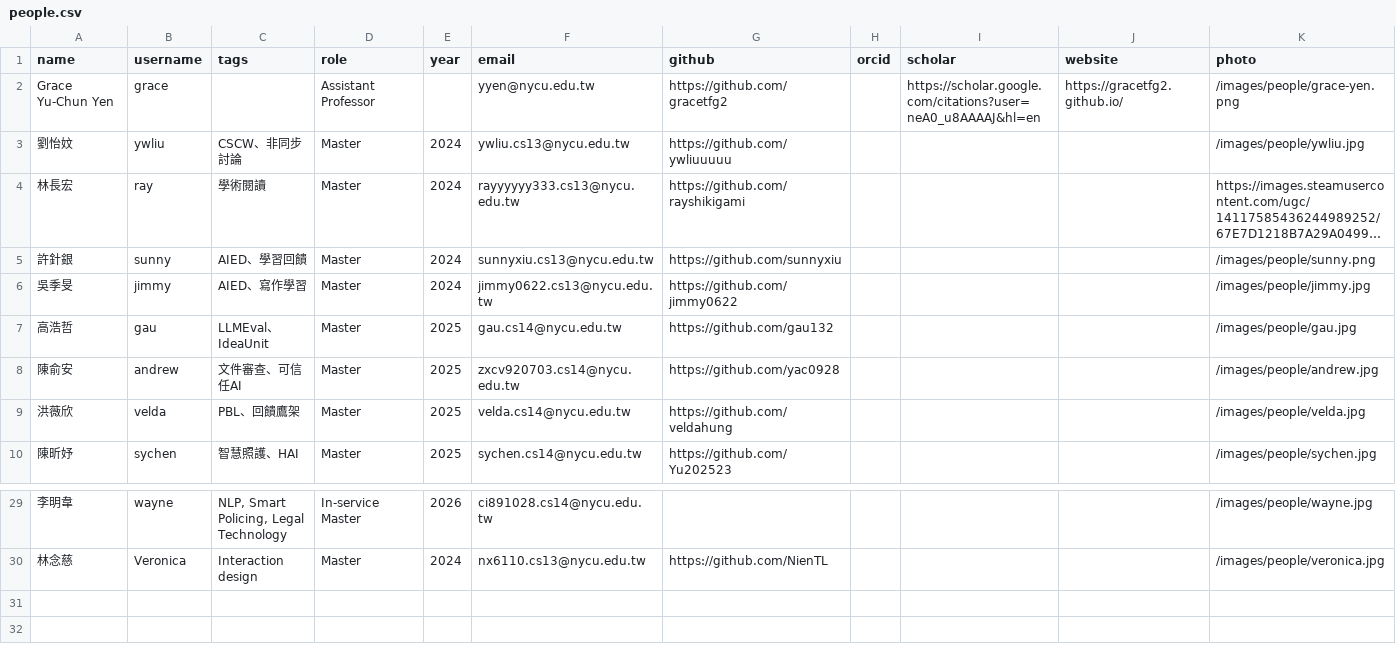
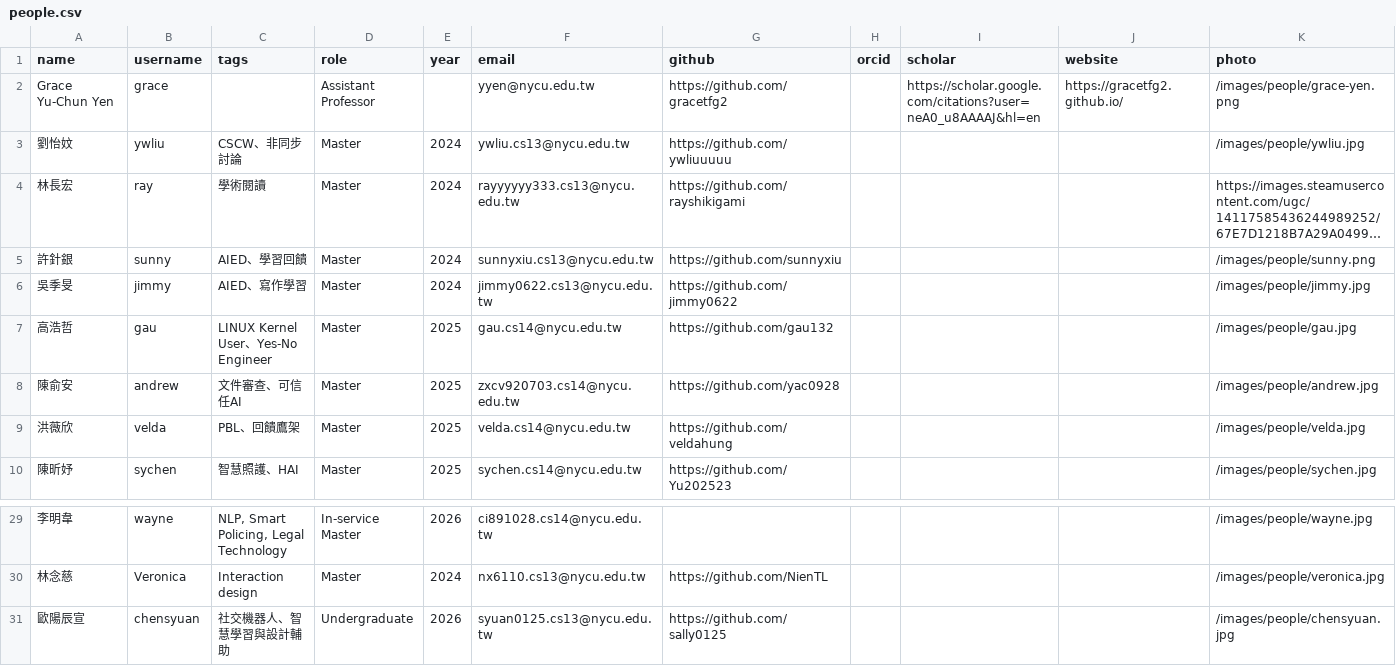
Before and after one commit to nycu-haix/nycu-haix.github.io, a CSV file: static/data/people.csv, drawn as a sheet; only a part is shown, gaps mark what is left out; long unchanged cells end in …; rows hold the shown columns only; the diff names each change by its address in the sheet, - before the commit and + after, or states it on an @@ line.

Commit message:
Add chensyuan profile

```diff
--- a/static/data/people.csv
+++ b/static/data/people.csv
-C7 (tags): LLMEval、IdeaUnit
+C7 (tags): LINUX Kernel User、Yes-No Engineer
+row 31: 歐陽辰宣 | chensyuan | 社交機器人、智慧學習與設計輔助 | Undergraduate | 2026 | syuan0125.cs13@nycu.edu.tw | https://github.com/sally0125 |  |  |  | /images/people/chensyuan.jpg
```
Also changed, not shown: 4 other files.
